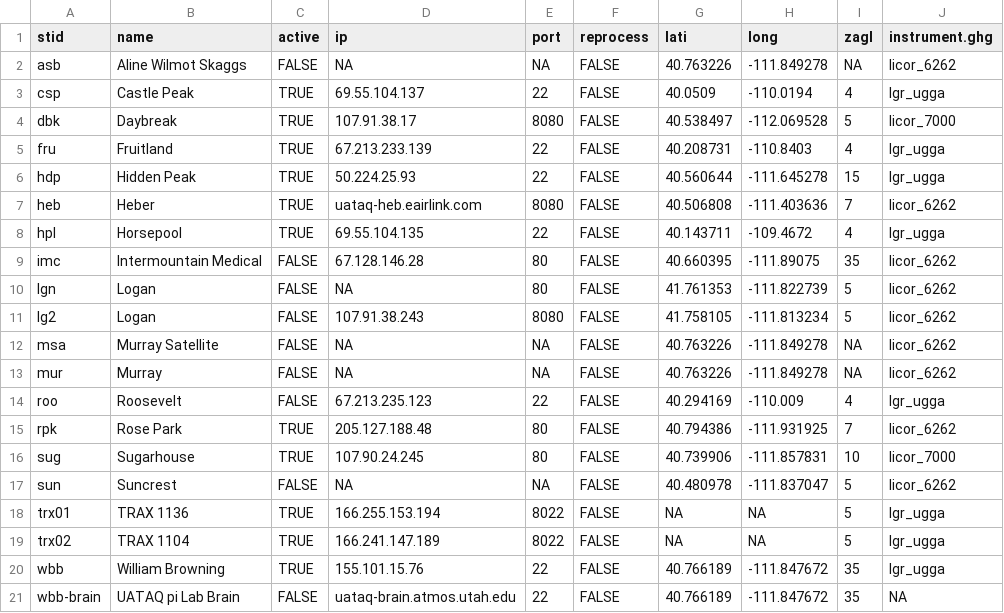
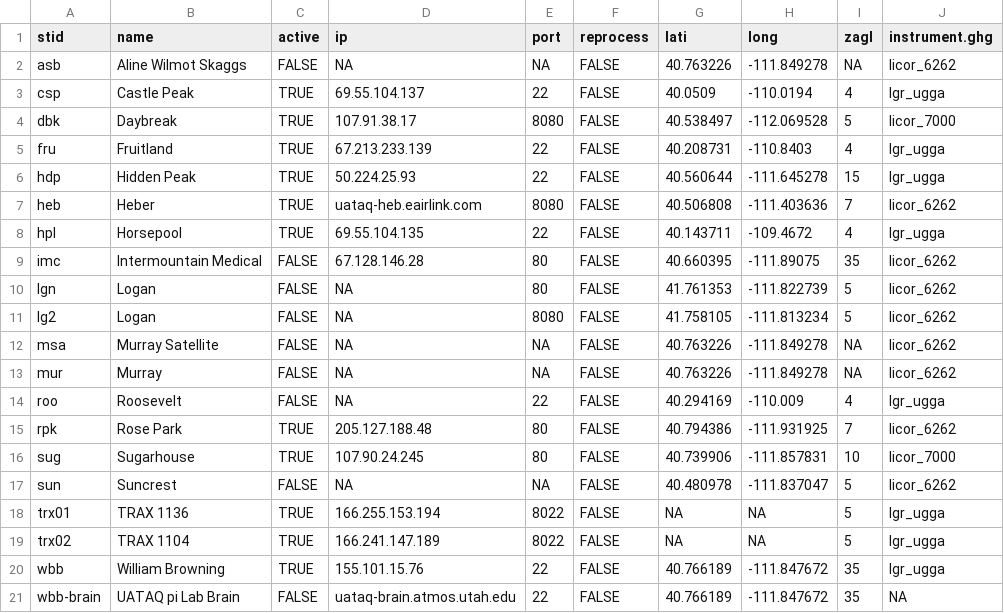
Before and after one commit to uataq/data-pipeline, a CSV file: config/site_config.csv, drawn as a sheet.

Commit message:
Update site_config.csv

```diff
--- a/config/site_config.csv
+++ b/config/site_config.csv
@@ -10,6 +10,6 @@ imc, Intermountain Medical, FALSE, 67.128.146.28, 80, FALSE, 40.660395, -111.890
 lgn, Logan, FALSE, NA, 80, FALSE, 41.761353, -111.822739, 5, licor_6262
-lg2, Logan, FALSE, 107.91.38.243, 8080, FALSE, 41.758105, -111.813234, 5, licor_6262
+lg2, Logan, FALSE, NA, 8080, FALSE, 41.758105, -111.813234, 5, licor_6262
 msa, Murray Satellite, FALSE, NA, NA, FALSE, 40.763226, -111.849278, NA, licor_6262
 mur, Murray, FALSE, NA, NA, FALSE, 40.763226, -111.849278, NA, licor_6262
-roo, Roosevelt, FALSE, 67.213.235.123, 22, FALSE, 40.294169, -110.009, 4, lgr_ugga
+roo, Roosevelt, FALSE, NA, 22, FALSE, 40.294169, -110.009, 4, lgr_ugga
 rpk, Rose Park, TRUE, 205.127.188.48, 80, FALSE, 40.794386, -111.931925, 7, licor_6262
```
